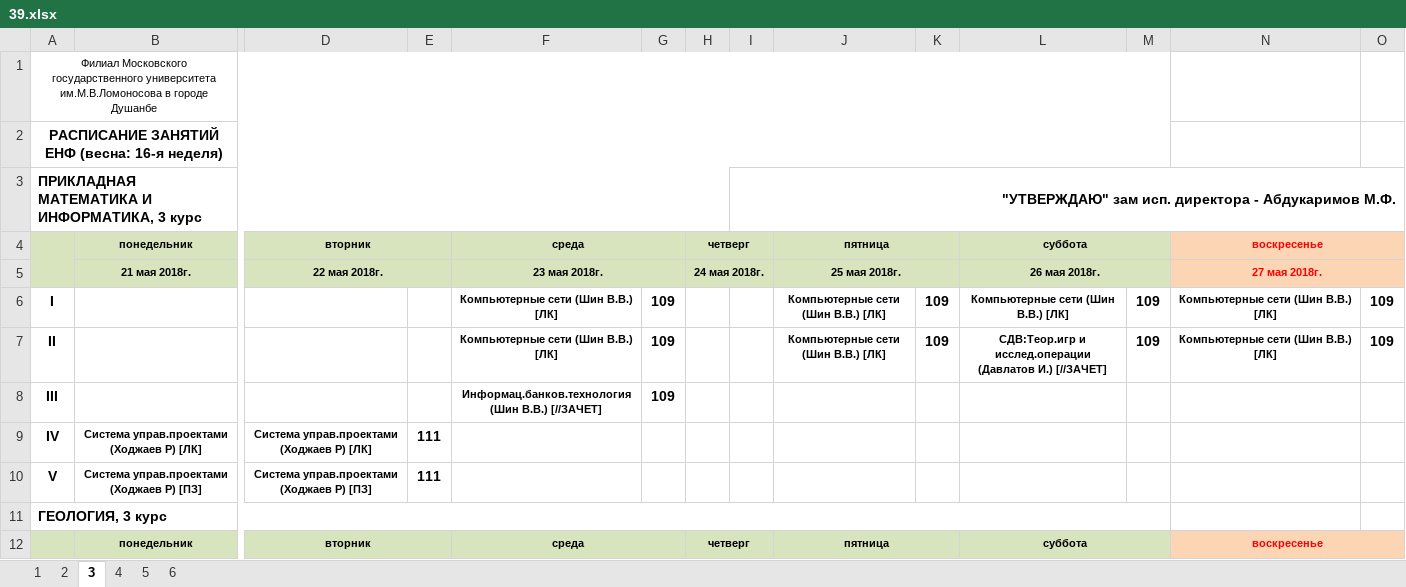
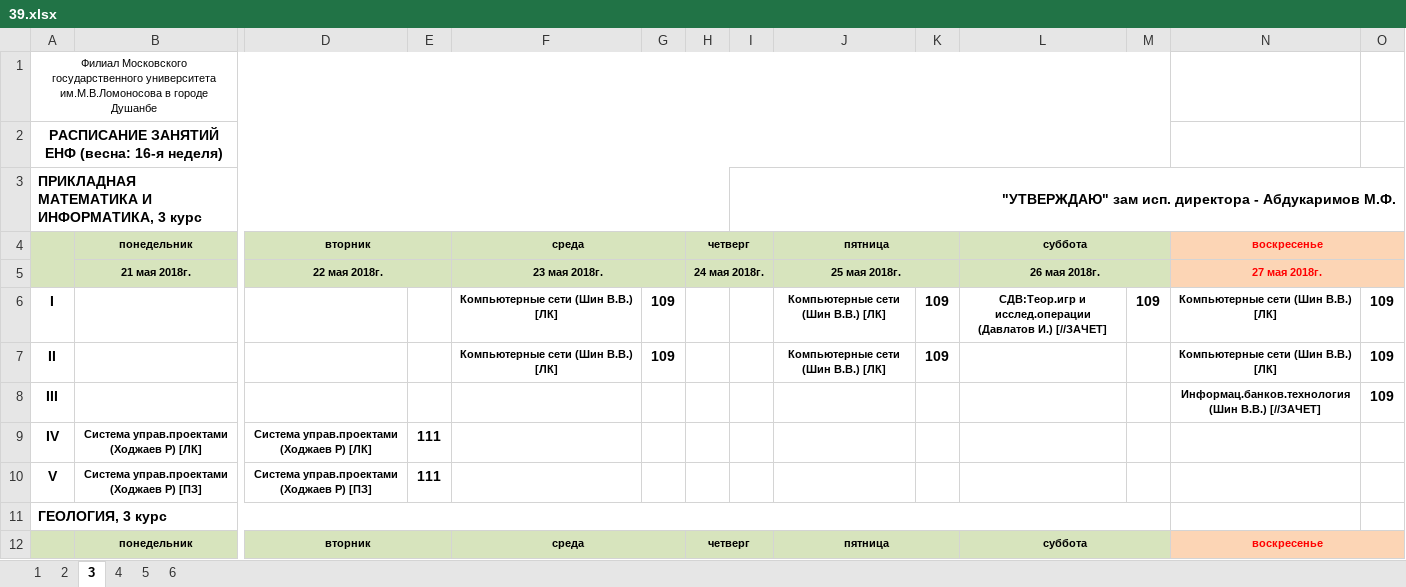
Before and after one commit to Madraasasa/madridist, an Excel workbook: 39.xlsx, sheet 3, drawn as a sheet; only a part is shown, gaps mark what is left out; values as stored, in another font and other column widths than the file's, no borders; removed rows and columns are numbered as before the commit, all else as after; rows hold the shown columns only; the diff names each change by its address in the sheet, - before the commit and + after, or states it on an @@ line.

Commit message:
Add files via upload

```diff
--- a/39.xlsx (sheet 3)
+++ b/39.xlsx (sheet 3)
-L6: Компьютерные сети (Шин В.В.) [ЛК]
+L6: СДВ:Теор.игр и исслед.операции (Давлатов И.) [//ЗАЧЕТ]
-L7: СДВ:Теор.игр и исслед.операции (Давлатов И.) [//ЗАЧЕТ]
+L7: (empty)
-M7: 109
+M7: (empty)
-row 8: III |  |  |  | Информац.банков.технология (Шин В.В.) [//ЗАЧЕТ] | 109
+row 8: III |  |  |  |  |  |  |  |  |  |  |  | Информац.банков.технология (Шин В.В.) [//ЗАЧЕТ] | 109
```
